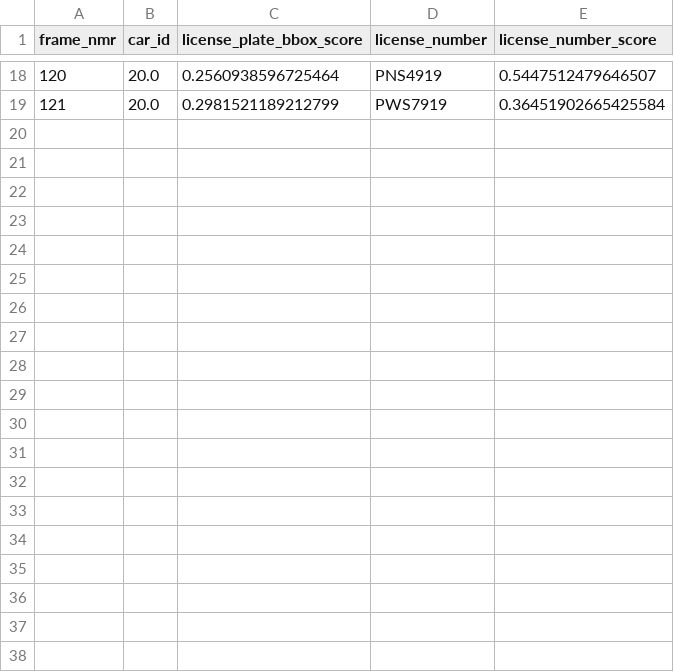
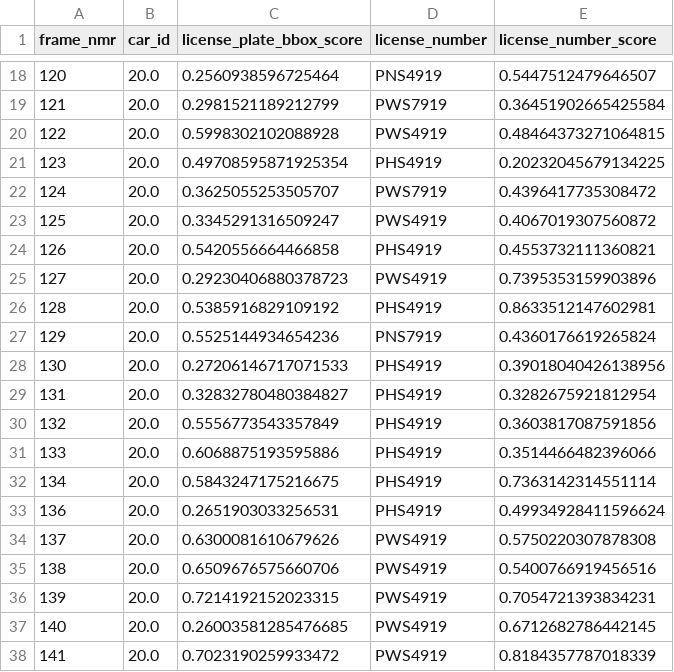
Before and after one commit to GabrielRibeiroRodrigues/Teste_Guarita, a CSV file: Projetoff_ver/test.csv, drawn as a sheet; only a part is shown, gaps mark what is left out; the diff covers the shown part only.

```diff
--- a/Projetoff_ver/test.csv
+++ b/Projetoff_ver/test.csv
@@ -19 +19,20 @@ frame_nmr,car_id,license_plate_bbox_score,license_number,license_number_score
 121,20.0,0.2981521189212799,PWS7919,0.36451902665425584
+122,20.0,0.5998302102088928,PWS4919,0.48464373271064815
+123,20.0,0.49708595871925354,PHS4919,0.20232045679134225
+124,20.0,0.3625055253505707,PWS7919,0.4396417735308472
+125,20.0,0.3345291316509247,PWS4919,0.4067019307560872
+126,20.0,0.5420556664466858,PHS4919,0.4553732111360821
+127,20.0,0.29230406880378723,PWS4919,0.7395353159903896
+128,20.0,0.5385916829109192,PHS4919,0.8633512147602981
+129,20.0,0.5525144934654236,PNS7919,0.4360176619265824
+130,20.0,0.27206146717071533,PHS4919,0.39018040426138956
+131,20.0,0.32832780480384827,PHS4919,0.3282675921812954
+132,20.0,0.5556773543357849,PHS4919,0.3603817087591856
+133,20.0,0.6068875193595886,PHS4919,0.3514466482396066
+134,20.0,0.5843247175216675,PHS4919,0.7363142314551114
+136,20.0,0.2651903033256531,PHS4919,0.49934928411596624
+137,20.0,0.6300081610679626,PWS4919,0.5750220307878308
+138,20.0,0.6509676575660706,PWS4919,0.5400766919456516
+139,20.0,0.7214192152023315,PWS4919,0.7054721393834231
+140,20.0,0.26003581285476685,PWS4919,0.6712682786442145
+141,20.0,0.7023190259933472,PWS4919,0.8184357787018339
```
Also changed, not shown: 18 added rows elsewhere in this file, 1 other file.
